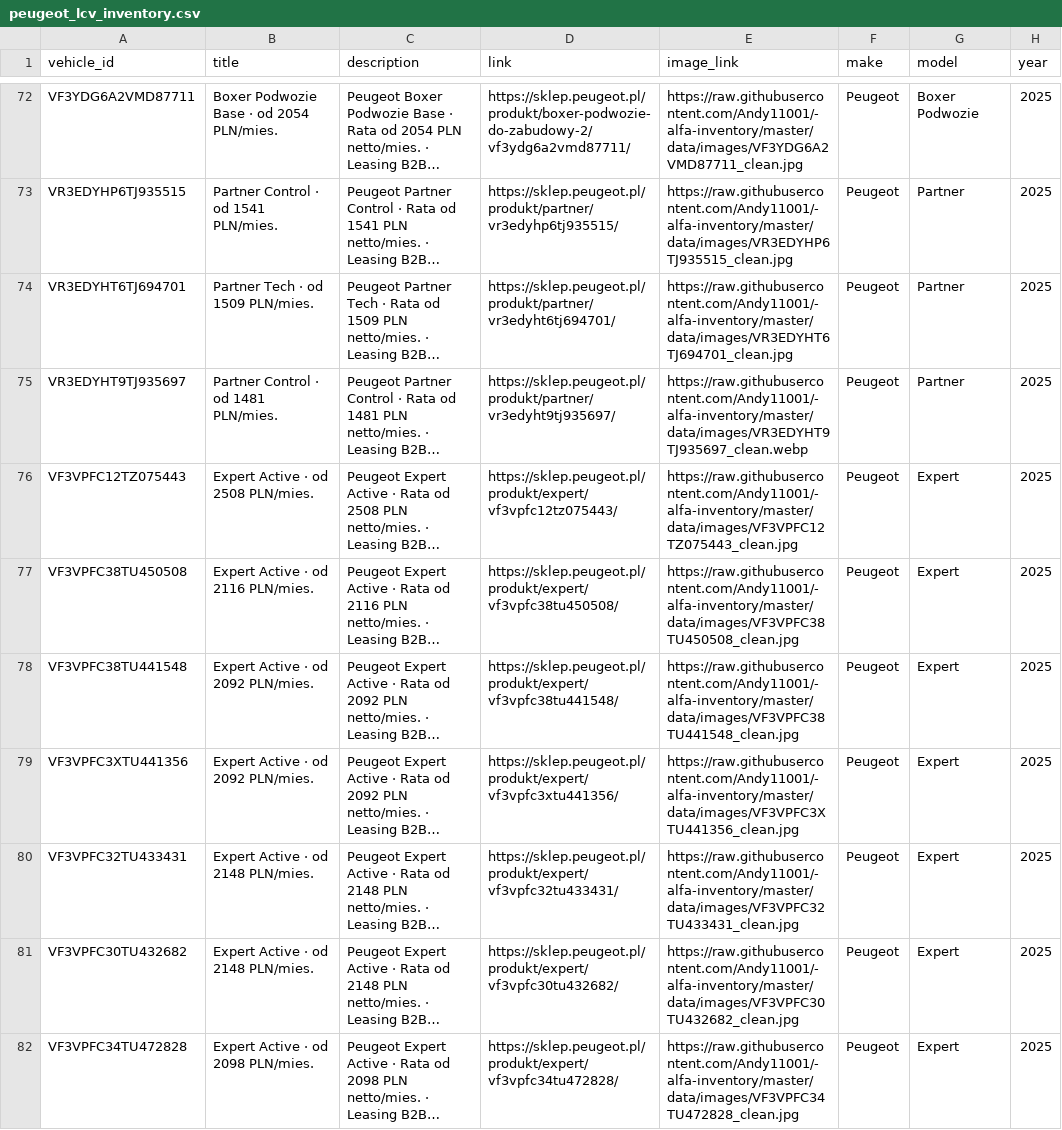
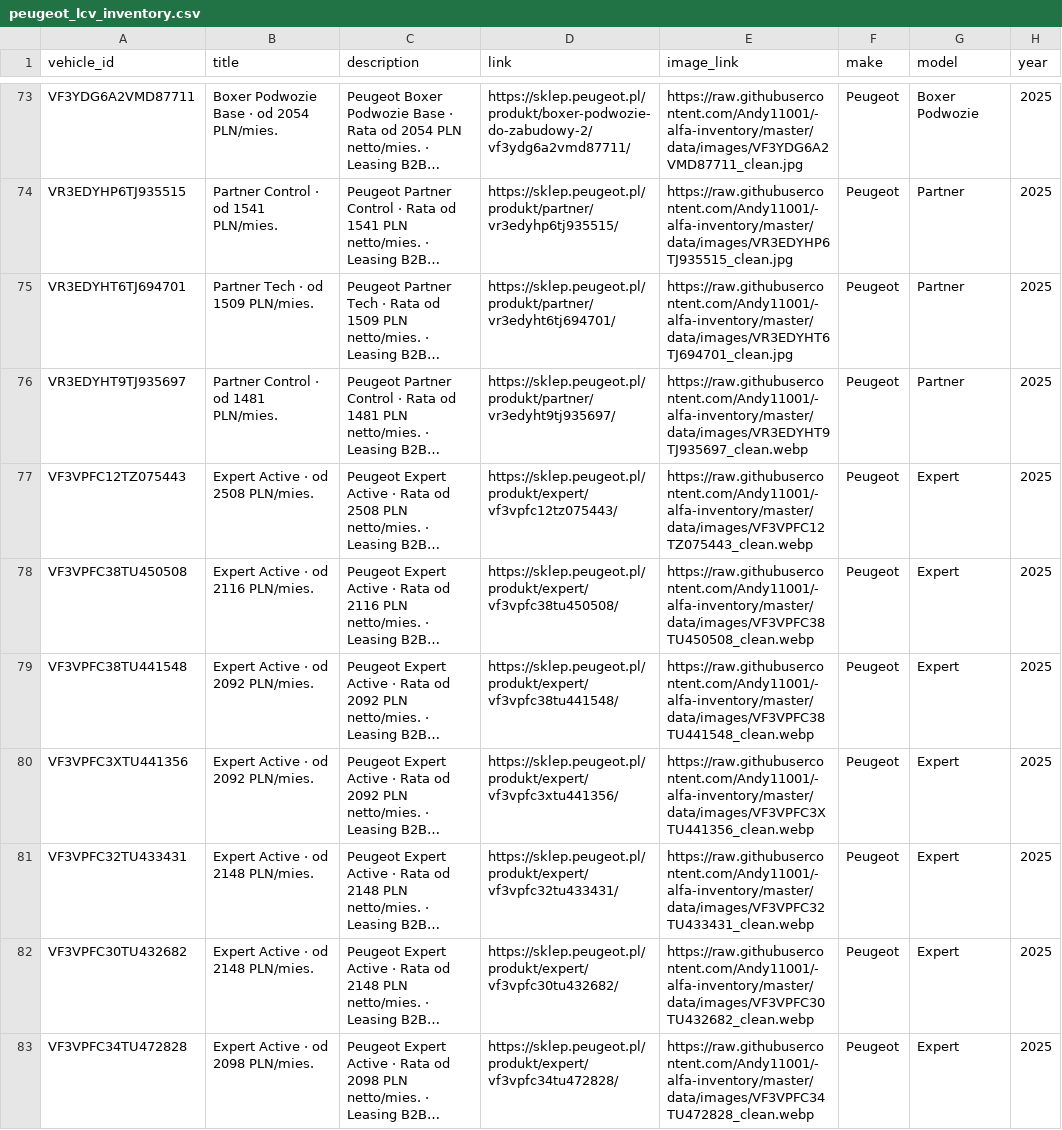
Before and after one commit to Andy11001/-alfa-inventory, a CSV file: data/peugeot_lcv_inventory.csv, drawn as a sheet; only a part is shown, gaps mark what is left out; long unchanged cells end in …; addresses are those after the commit; the diff covers the shown part only; the diff names each change by its address in the sheet, - before the commit and + after, or states it on an @@ line.

```diff
--- a/data/peugeot_lcv_inventory.csv
+++ b/data/peugeot_lcv_inventory.csv
-E77 (image_link): https://raw.githubusercontent.com/Andy11001/-alfa-inventory/master/data/images/VF3VPFC12TZ075443_clean.jpg
+E77 (image_link): https://raw.githubusercontent.com/Andy11001/-alfa-inventory/master/data/images/VF3VPFC12TZ075443_clean.webp
-E78 (image_link): https://raw.githubusercontent.com/Andy11001/-alfa-inventory/master/data/images/VF3VPFC38TU450508_clean.jpg
+E78 (image_link): https://raw.githubusercontent.com/Andy11001/-alfa-inventory/master/data/images/VF3VPFC38TU450508_clean.webp
-E79 (image_link): https://raw.githubusercontent.com/Andy11001/-alfa-inventory/master/data/images/VF3VPFC38TU441548_clean.jpg
+E79 (image_link): https://raw.githubusercontent.com/Andy11001/-alfa-inventory/master/data/images/VF3VPFC38TU441548_clean.webp
-E80 (image_link): https://raw.githubusercontent.com/Andy11001/-alfa-inventory/master/data/images/VF3VPFC3XTU441356_clean.jpg
+E80 (image_link): https://raw.githubusercontent.com/Andy11001/-alfa-inventory/master/data/images/VF3VPFC3XTU441356_clean.webp
-E81 (image_link): https://raw.githubusercontent.com/Andy11001/-alfa-inventory/master/data/images/VF3VPFC32TU433431_clean.jpg
+E81 (image_link): https://raw.githubusercontent.com/Andy11001/-alfa-inventory/master/data/images/VF3VPFC32TU433431_clean.webp
-E82 (image_link): https://raw.githubusercontent.com/Andy11001/-alfa-inventory/master/data/images/VF3VPFC30TU432682_clean.jpg
+E82 (image_link): https://raw.githubusercontent.com/Andy11001/-alfa-inventory/master/data/images/VF3VPFC30TU432682_clean.webp
-E83 (image_link): https://raw.githubusercontent.com/Andy11001/-alfa-inventory/master/data/images/VF3VPFC34TU472828_clean.jpg
+E83 (image_link): https://raw.githubusercontent.com/Andy11001/-alfa-inventory/master/data/images/VF3VPFC34TU472828_clean.webp
```
Also changed, not shown: 1 added row and 50 edited cells elsewhere in this file, 42 other files.
